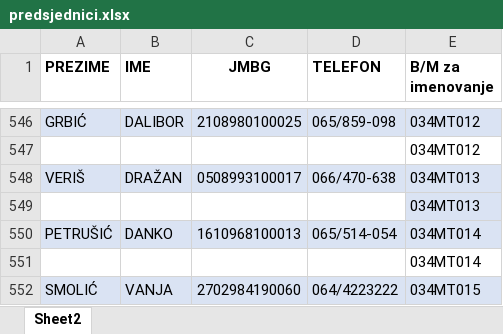
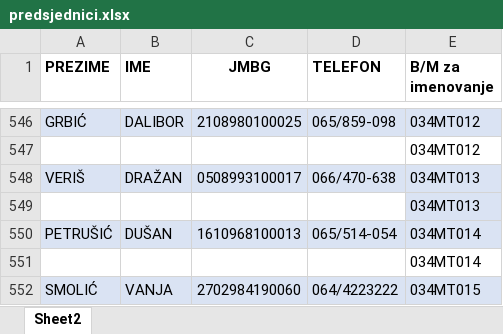
Before and after one commit to vladanmalinic0128/flow-crm-tutorial, an Excel workbook: src/main/resources/documents/predsjednici.xlsx, sheet Sheet2, drawn as a sheet; only a part is shown, gaps mark what is left out; values as stored, in another font and other column widths than the file's, no borders; the diff names each change by its address in the sheet, - before the commit and + after, or states it on an @@ line.

```diff
--- a/src/main/resources/documents/predsjednici.xlsx (sheet Sheet2)
+++ b/src/main/resources/documents/predsjednici.xlsx (sheet Sheet2)
-B550 (IME): DANKO
+B550 (IME): DUŠAN
```
Also changed, not shown: 2 other files.
